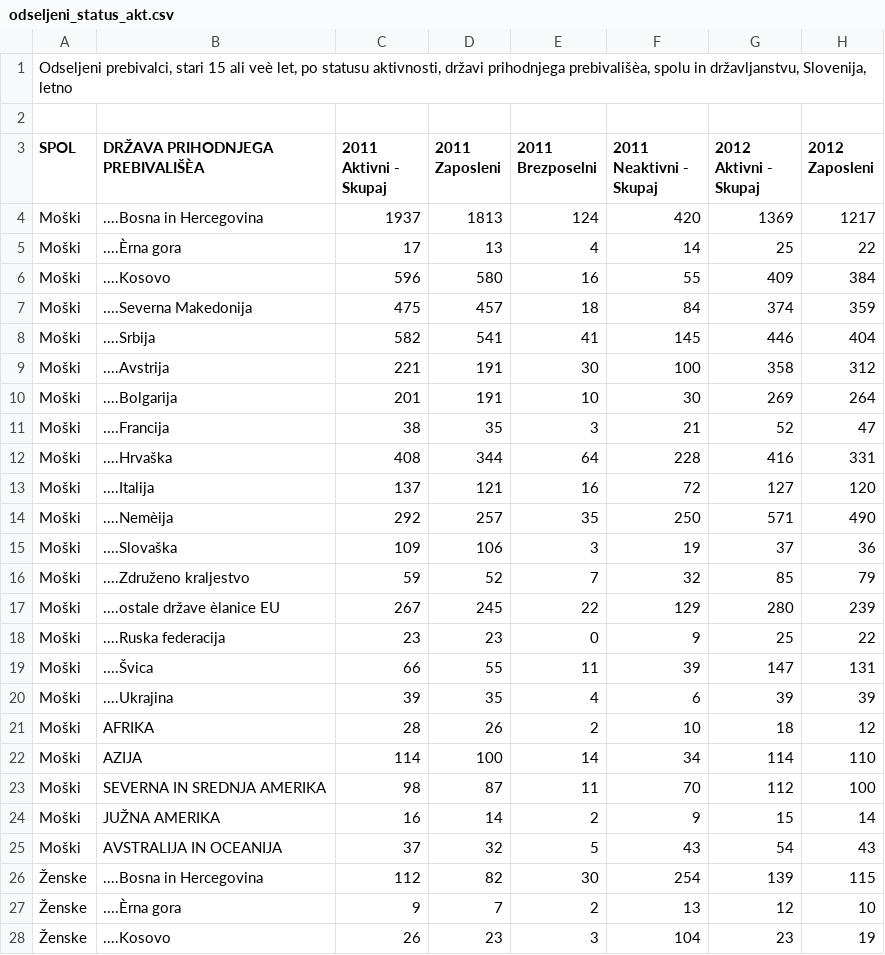
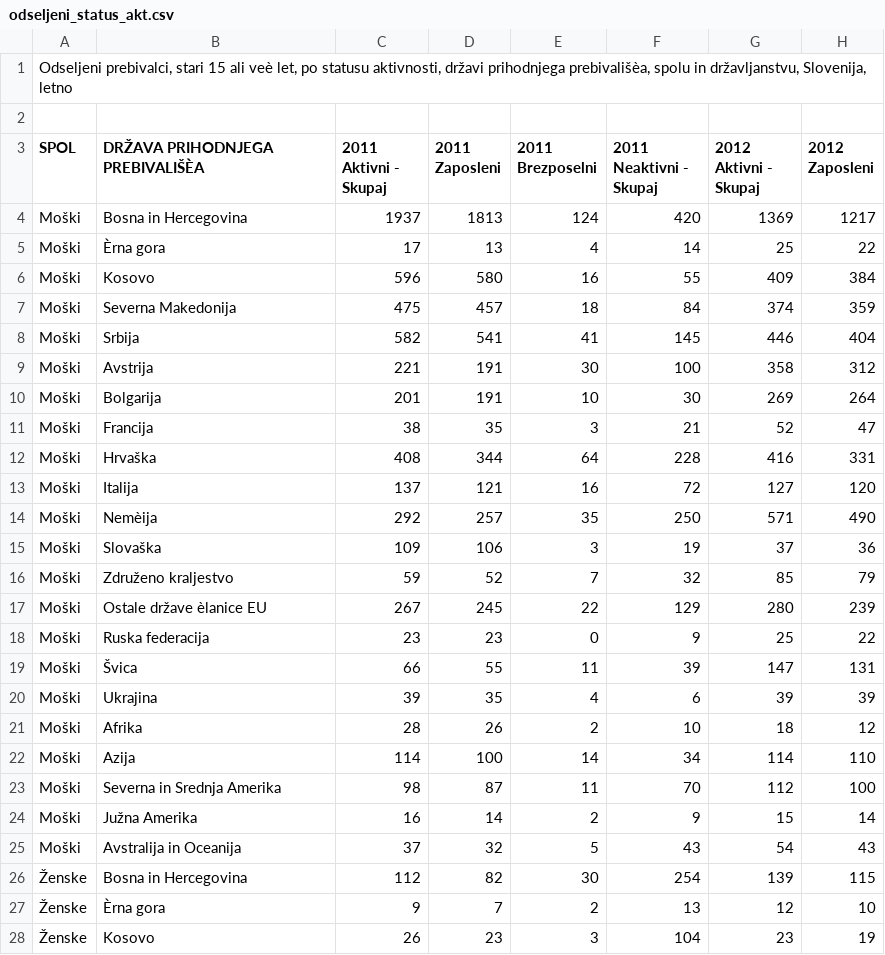
Before and after one commit to katarinabrilej/APPR, a CSV file: podatki/odseljeni_status_akt.csv, drawn as a sheet; only a part is shown; the diff covers the shown part only; the diff names each change by its address in the sheet, - before the commit and + after, or states it on an @@ line.

```diff
--- a/podatki/odseljeni_status_akt.csv
+++ b/podatki/odseljeni_status_akt.csv
-B4 (DRŽAVA PRIHODNJEGA PREBIVALIŠÈA): ....Bosna in Hercegovina
+B4 (DRŽAVA PRIHODNJEGA PREBIVALIŠÈA): Bosna in Hercegovina
-B5 (DRŽAVA PRIHODNJEGA PREBIVALIŠÈA): ....Èrna gora
+B5 (DRŽAVA PRIHODNJEGA PREBIVALIŠÈA): Èrna gora
-B6 (DRŽAVA PRIHODNJEGA PREBIVALIŠÈA): ....Kosovo
+B6 (DRŽAVA PRIHODNJEGA PREBIVALIŠÈA): Kosovo
-B7 (DRŽAVA PRIHODNJEGA PREBIVALIŠÈA): ....Severna Makedonija
+B7 (DRŽAVA PRIHODNJEGA PREBIVALIŠÈA): Severna Makedonija
-B8 (DRŽAVA PRIHODNJEGA PREBIVALIŠÈA): ....Srbija
+B8 (DRŽAVA PRIHODNJEGA PREBIVALIŠÈA): Srbija
-B9 (DRŽAVA PRIHODNJEGA PREBIVALIŠÈA): ....Avstrija
+B9 (DRŽAVA PRIHODNJEGA PREBIVALIŠÈA): Avstrija
-B10 (DRŽAVA PRIHODNJEGA PREBIVALIŠÈA): ....Bolgarija
+B10 (DRŽAVA PRIHODNJEGA PREBIVALIŠÈA): Bolgarija
-B11 (DRŽAVA PRIHODNJEGA PREBIVALIŠÈA): ....Francija
+B11 (DRŽAVA PRIHODNJEGA PREBIVALIŠÈA): Francija
-B12 (DRŽAVA PRIHODNJEGA PREBIVALIŠÈA): ....Hrvaška
+B12 (DRŽAVA PRIHODNJEGA PREBIVALIŠÈA): Hrvaška
-B13 (DRŽAVA PRIHODNJEGA PREBIVALIŠÈA): ....Italija
+B13 (DRŽAVA PRIHODNJEGA PREBIVALIŠÈA): Italija
-B14 (DRŽAVA PRIHODNJEGA PREBIVALIŠÈA): ....Nemèija
+B14 (DRŽAVA PRIHODNJEGA PREBIVALIŠÈA): Nemèija
-B15 (DRŽAVA PRIHODNJEGA PREBIVALIŠÈA): ....Slovaška
+B15 (DRŽAVA PRIHODNJEGA PREBIVALIŠÈA): Slovaška
-B16 (DRŽAVA PRIHODNJEGA PREBIVALIŠÈA): ....Združeno kraljestvo
+B16 (DRŽAVA PRIHODNJEGA PREBIVALIŠÈA): Združeno kraljestvo
-B17 (DRŽAVA PRIHODNJEGA PREBIVALIŠÈA): ....ostale države èlanice EU
+B17 (DRŽAVA PRIHODNJEGA PREBIVALIŠÈA): Ostale države èlanice EU
-B18 (DRŽAVA PRIHODNJEGA PREBIVALIŠÈA): ....Ruska federacija
+B18 (DRŽAVA PRIHODNJEGA PREBIVALIŠÈA): Ruska federacija
-B19 (DRŽAVA PRIHODNJEGA PREBIVALIŠÈA): ....Švica
+B19 (DRŽAVA PRIHODNJEGA PREBIVALIŠÈA): Švica
-B20 (DRŽAVA PRIHODNJEGA PREBIVALIŠÈA): ....Ukrajina
+B20 (DRŽAVA PRIHODNJEGA PREBIVALIŠÈA): Ukrajina
-B21 (DRŽAVA PRIHODNJEGA PREBIVALIŠÈA): AFRIKA
+B21 (DRŽAVA PRIHODNJEGA PREBIVALIŠÈA): Afrika
-B22 (DRŽAVA PRIHODNJEGA PREBIVALIŠÈA): AZIJA
+B22 (DRŽAVA PRIHODNJEGA PREBIVALIŠÈA): Azija
-B23 (DRŽAVA PRIHODNJEGA PREBIVALIŠÈA): SEVERNA IN SREDNJA AMERIKA
+B23 (DRŽAVA PRIHODNJEGA PREBIVALIŠÈA): Severna in Srednja Amerika
-B24 (DRŽAVA PRIHODNJEGA PREBIVALIŠÈA): JUŽNA AMERIKA
+B24 (DRŽAVA PRIHODNJEGA PREBIVALIŠÈA): Južna Amerika
-B25 (DRŽAVA PRIHODNJEGA PREBIVALIŠÈA): AVSTRALIJA IN OCEANIJA
+B25 (DRŽAVA PRIHODNJEGA PREBIVALIŠÈA): Avstralija in Oceanija
-B26 (DRŽAVA PRIHODNJEGA PREBIVALIŠÈA): ....Bosna in Hercegovina
+B26 (DRŽAVA PRIHODNJEGA PREBIVALIŠÈA): Bosna in Hercegovina
-B27 (DRŽAVA PRIHODNJEGA PREBIVALIŠÈA): ....Èrna gora
+B27 (DRŽAVA PRIHODNJEGA PREBIVALIŠÈA): Èrna gora
-B28 (DRŽAVA PRIHODNJEGA PREBIVALIŠÈA): ....Kosovo
+B28 (DRŽAVA PRIHODNJEGA PREBIVALIŠÈA): Kosovo
```
Also changed, not shown: 19 edited cells elsewhere in this file, podatki/priseljeni_izobrazba.csv.
